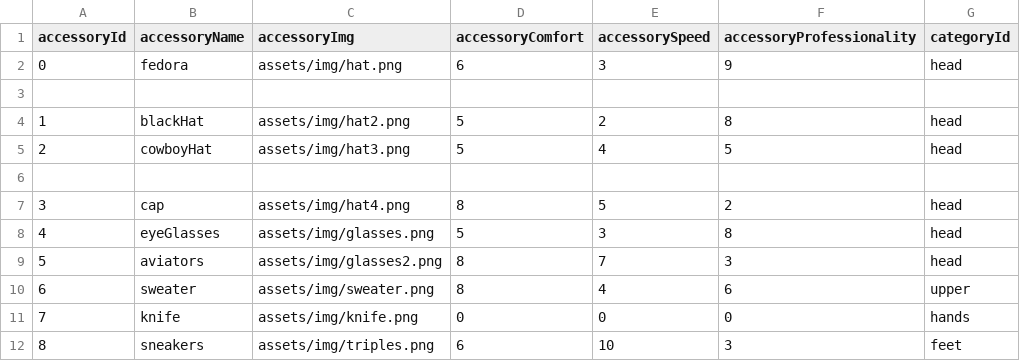
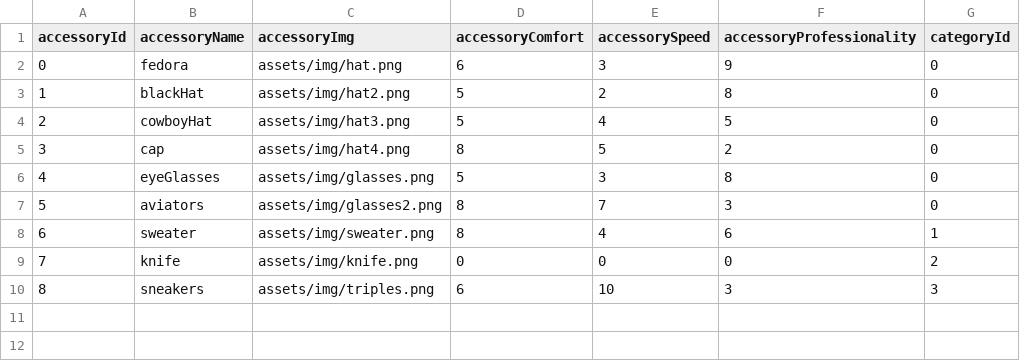
Before and after one commit to vafadehghan/assignment1, a CSV file: data/Accessories.csv, drawn as a sheet.

```diff
--- a/data/Accessories.csv
+++ b/data/Accessories.csv
@@ -1,12 +1,10 @@
 accessoryId,accessoryName,accessoryImg,accessoryComfort,accessorySpeed,accessoryProfessionality,categoryId
-0,fedora,assets/img/hat.png,6,3,9,head
-
-1,blackHat,assets/img/hat2.png,5,2,8,head
-2,cowboyHat,assets/img/hat3.png,5,4,5,head
-
-3,cap,assets/img/hat4.png,8,5,2,head
-4,eyeGlasses,assets/img/glasses.png,5,3,8,head
-5,aviators,assets/img/glasses2.png,8,7,3,head
-6,sweater,assets/img/sweater.png,8,4,6,upper
-7,knife,assets/img/knife.png,0,0,0,hands
-8,sneakers,assets/img/triples.png,6,10,3,feet
+0,fedora,assets/img/hat.png,6,3,9,0
+1,blackHat,assets/img/hat2.png,5,2,8,0
+2,cowboyHat,assets/img/hat3.png,5,4,5,0
+3,cap,assets/img/hat4.png,8,5,2,0
+4,eyeGlasses,assets/img/glasses.png,5,3,8,0
+5,aviators,assets/img/glasses2.png,8,7,3,0
+6,sweater,assets/img/sweater.png,8,4,6,1
+7,knife,assets/img/knife.png,0,0,0,2
+8,sneakers,assets/img/triples.png,6,10,3,3
```
Also changed, not shown: 6 other files.
